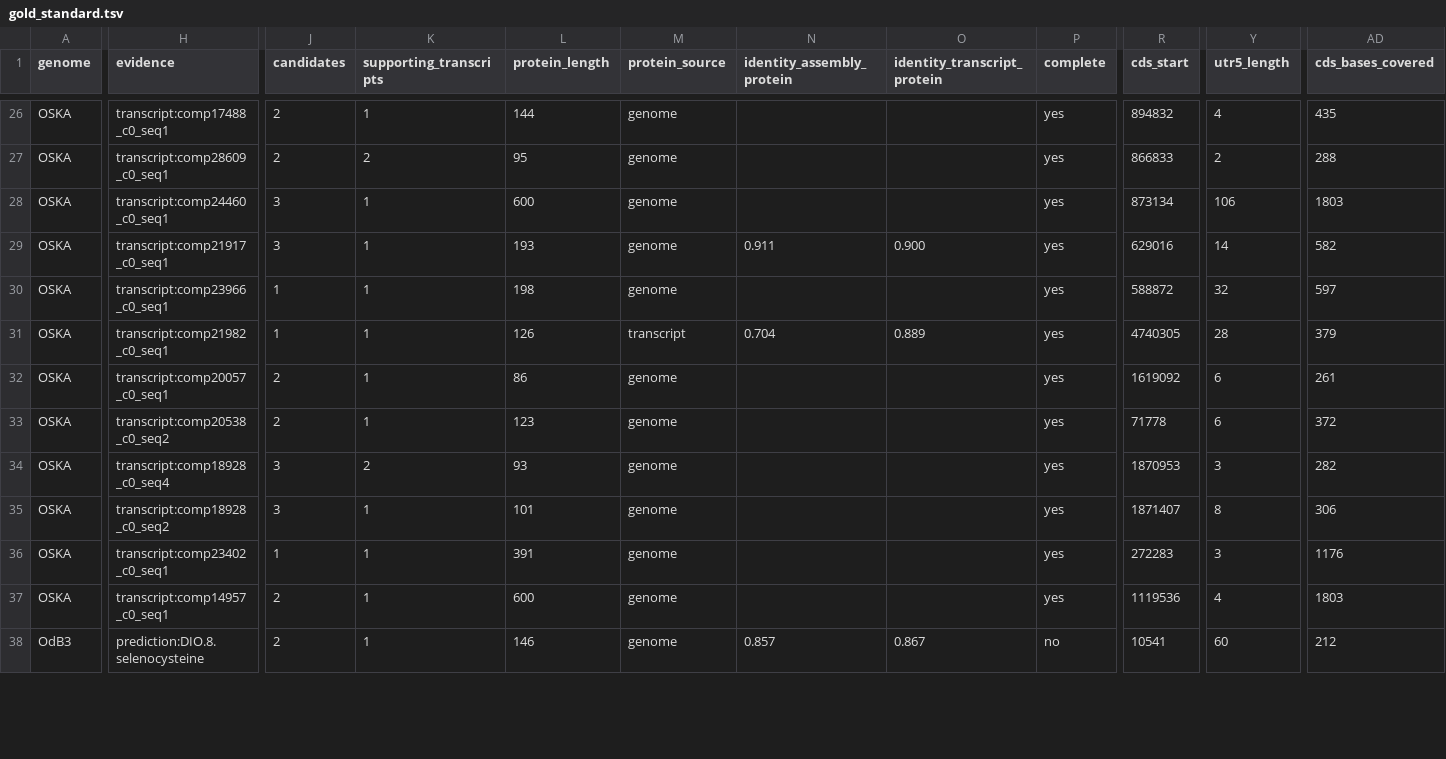
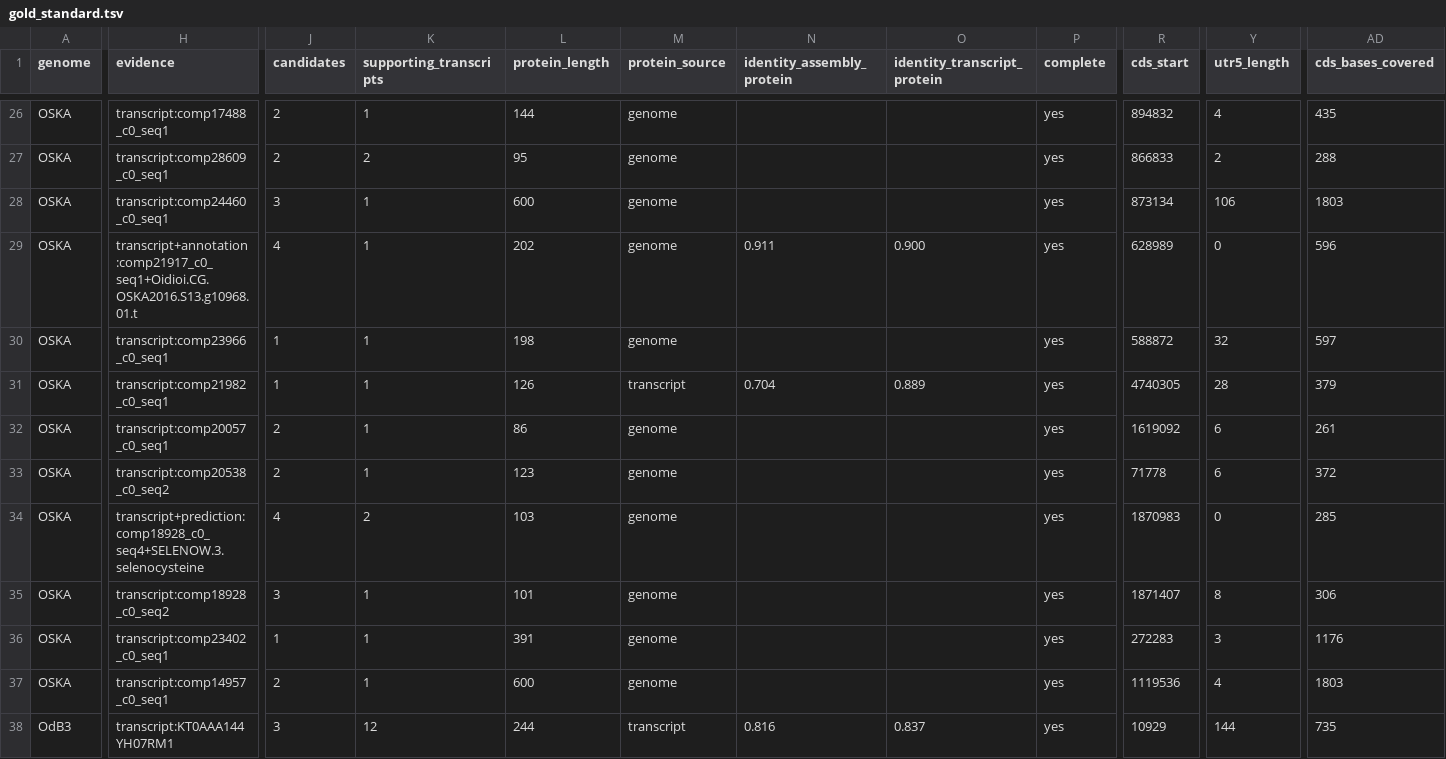
Before and after one commit to oist/LuscombeU_Oikopleura_Selenoproteins, a TSV file: results/tables/gold_standard.tsv, drawn as a sheet; only a part is shown, gaps mark what is left out; the diff covers the shown part only; the diff names each change by its address in the sheet, - before the commit and + after, or states it on an @@ line.

```diff
--- a/results/tables/gold_standard.tsv
+++ b/results/tables/gold_standard.tsv
-H29 (evidence): transcript:comp21917_c0_seq1
+H29 (evidence): transcript+annotation:comp21917_c0_seq1+Oidioi.CG.OSKA2016.S13.g10968.01.t
-J29 (candidates): 3
+J29 (candidates): 4
-L29 (protein_length): 193
+L29 (protein_length): 202
-R29 (cds_start): 629016
+R29 (cds_start): 628989
-Y29 (utr5_length): 14
+Y29 (utr5_length): 0
-AD29 (cds_bases_covered): 582
+AD29 (cds_bases_covered): 596
-H34 (evidence): transcript:comp18928_c0_seq4
+H34 (evidence): transcript+prediction:comp18928_c0_seq4+SELENOW.3.selenocysteine
-J34 (candidates): 3
+J34 (candidates): 4
-L34 (protein_length): 93
+L34 (protein_length): 103
-R34 (cds_start): 1870953
+R34 (cds_start): 1870983
-Y34 (utr5_length): 3
+Y34 (utr5_length): 0
-AD34 (cds_bases_covered): 282
+AD34 (cds_bases_covered): 285
-H38 (evidence): prediction:DIO.8.selenocysteine
+H38 (evidence): transcript:KT0AAA144YH07RM1
-J38 (candidates): 2
+J38 (candidates): 3
-K38 (supporting_transcripts): 1
+K38 (supporting_transcripts): 12
-L38 (protein_length): 146
+L38 (protein_length): 244
-M38 (protein_source): genome
+M38 (protein_source): transcript
-N38 (identity_assembly_protein): 0.857
+N38 (identity_assembly_protein): 0.816
-O38 (identity_transcript_protein): 0.867
+O38 (identity_transcript_protein): 0.837
-P38 (complete): no
+P38 (complete): yes
-R38 (cds_start): 10541
+R38 (cds_start): 10929
-Y38 (utr5_length): 60
+Y38 (utr5_length): 144
-AD38 (cds_bases_covered): 212
+AD38 (cds_bases_covered): 735
```
Also changed, not shown: 106 edited cells elsewhere in this file, curation/gold_standard/OKI.candidate_models.tsv, curation/gold_standard/OSKA.candidate_models.tsv, 12 other files.
